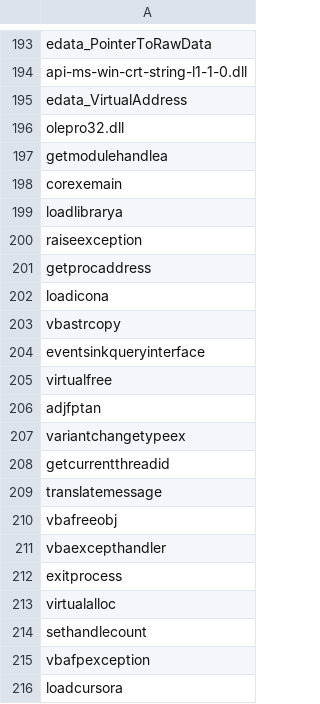
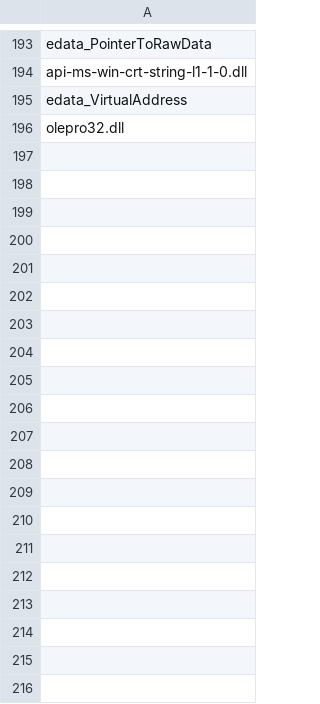
Before and after one commit to Duriann88/EATC_Team7, a CSV file: new_feature_order.csv, drawn as a sheet; only a part is shown, gaps mark what is left out; the diff covers the shown part only; the diff names each change by its address in the sheet, - before the commit and + after, or states it on an @@ line.

Commit message:
Add files via upload

```diff
--- a/new_feature_order.csv
+++ b/new_feature_order.csv
-row 197: getmodulehandlea
-row 198: corexemain
-row 199: loadlibrarya
-row 200: raiseexception
-row 201: getprocaddress
-row 202: loadicona
-row 203: vbastrcopy
-row 204: eventsinkqueryinterface
-row 205: virtualfree
-row 206: adjfptan
-row 207: variantchangetypeex
-row 208: getcurrentthreadid
-row 209: translatemessage
-row 210: vbafreeobj
-row 211: vbaexcepthandler
-row 212: exitprocess
-row 213: virtualalloc
-row 214: sethandlecount
-row 215: vbafpexception
-row 216: loadcursora
```
Also changed, not shown: 180 removed rows elsewhere in this file.
